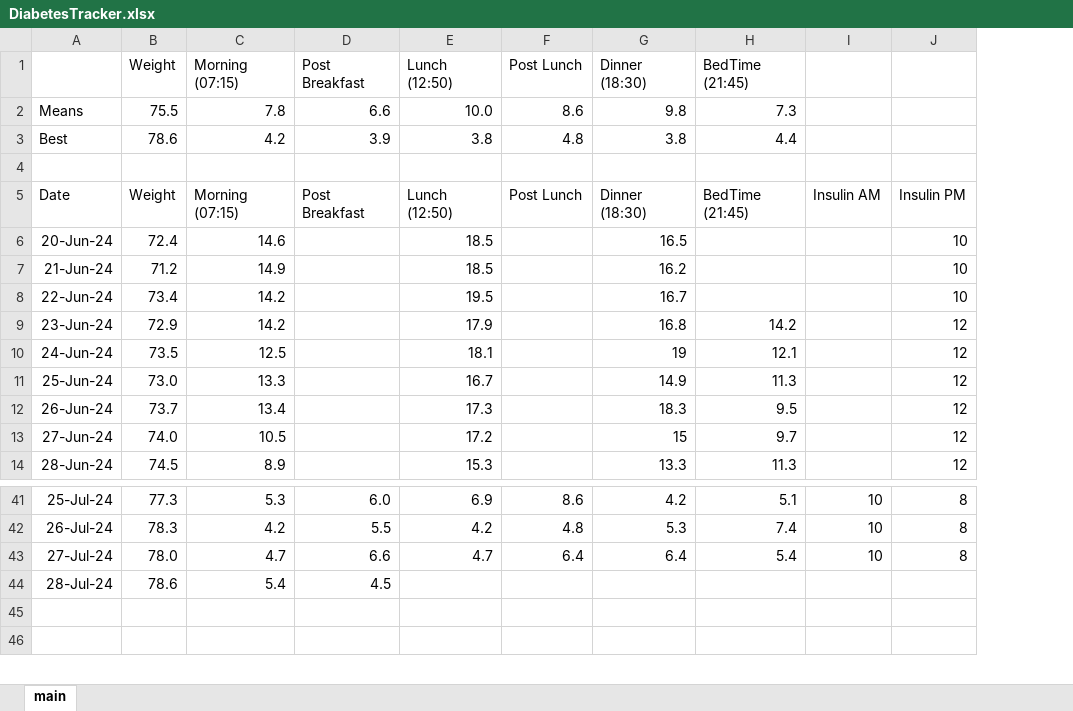
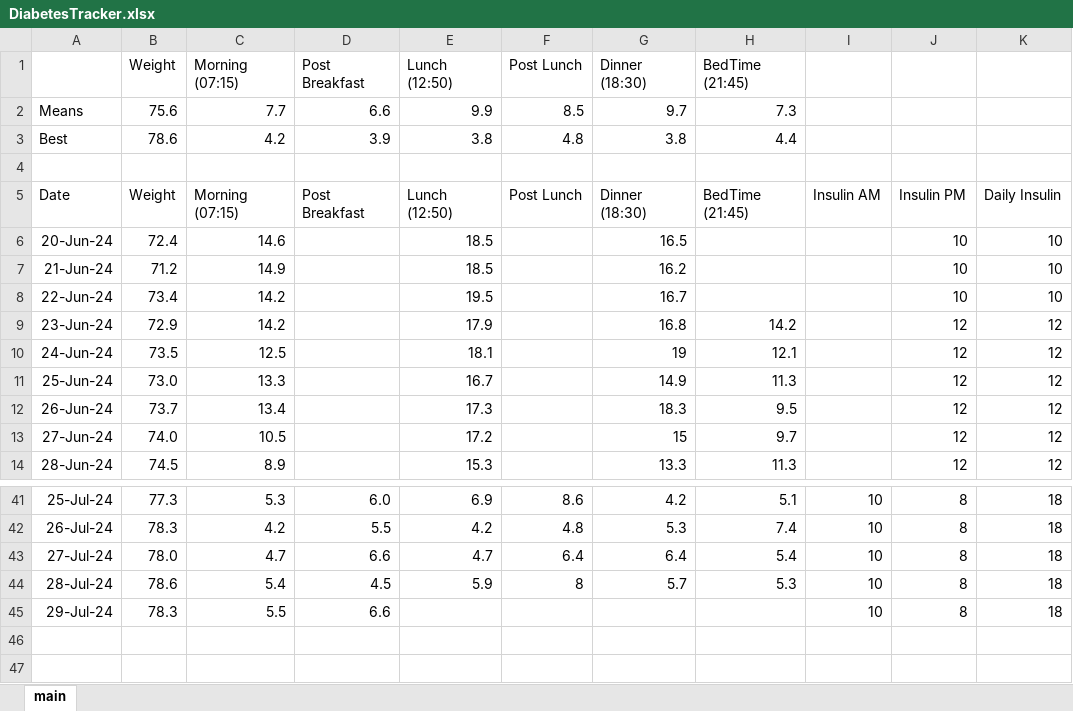
Before and after one commit to charleverts/glucose_tracker_app, an Excel workbook: DiabetesTracker.xlsx, sheet main, drawn as a sheet; only a part is shown, gaps mark what is left out; values as stored, in another font and other column widths than the file's, no borders; charts and pictures and table styles not drawn; the diff names each change by its address in the sheet, - before the commit and + after, or states it on an @@ line.

Commit message:
New data

```diff
--- a/DiabetesTracker.xlsx (sheet main)
+++ b/DiabetesTracker.xlsx (sheet main)
+column K, rows 5-14: Daily Insulin | 10 | 10 | 10 | 12 | 12 | 12 | 12 | 12 | 12; rows 41-44: all 18
-B2 (Weight): 75.5
+B2 (Weight): 75.6
-C2 (Morning (07:15)): 7.8
+C2 (Morning (07:15)): 7.7
-E2 (Lunch (12:50)): 10.0
+E2 (Lunch (12:50)): 9.9
-F2 (Post Lunch): 8.6
+F2 (Post Lunch): 8.5
-G2 (Dinner (18:30)): 9.8
+G2 (Dinner (18:30)): 9.7
-E44 (Lunch (12:50)): (empty)
+E44 (Lunch (12:50)): 5.9
-F44 (Post Lunch): (empty)
+F44 (Post Lunch): 8
-G44 (Dinner (18:30)): (empty)
+G44 (Dinner (18:30)): 5.7
-H44 (BedTime (21:45)): (empty)
+H44 (BedTime (21:45)): 5.3
-I44: (empty)
+I44: 10
-J44: (empty)
+J44: 8
+row 45: 29-Jul-24 | 78.3 | 5.5 | 6.6 |  |  |  |  | 10 | 8 | 18
```
Also changed, not shown: formulas that keep their value, charts or pictures.
